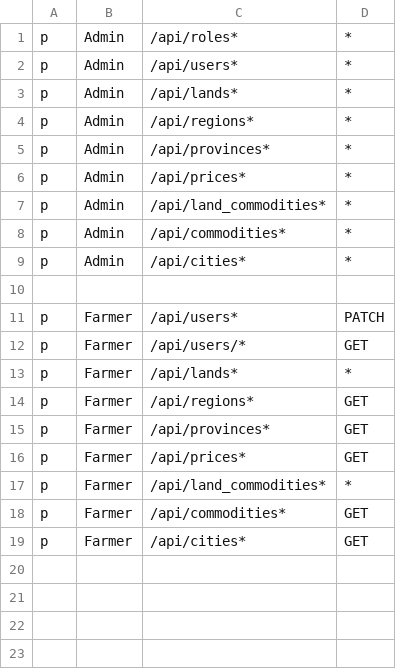
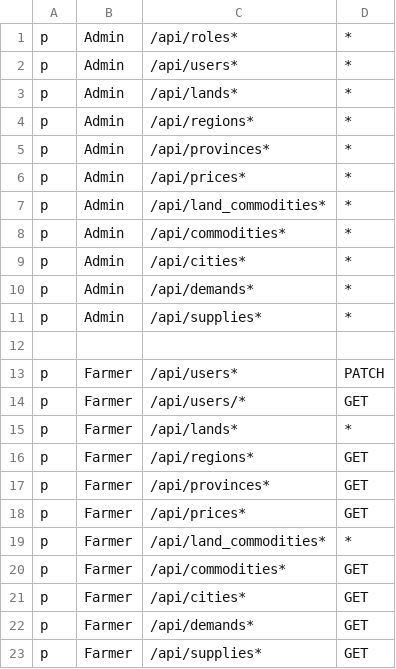
Before and after one commit to ryvasa/go-super-farmer, a CSV file: pkg/auth/casbin/policy.csv, drawn as a sheet.

Commit message:
add supply and demand

```diff
--- a/pkg/auth/casbin/policy.csv
+++ b/pkg/auth/casbin/policy.csv
@@ -9,2 +9,4 @@ p, Admin, /api/commodities*, *
 p, Admin, /api/cities*, *
+p, Admin, /api/demands*, *
+p, Admin, /api/supplies*, *
 
@@ -19 +21,3 @@ p, Farmer, /api/commodities*, GET
 p, Farmer, /api/cities*, GET
+p, Farmer, /api/demands*, GET
+p, Farmer, /api/supplies*, GET
```
Also changed, not shown: 59 other files.
